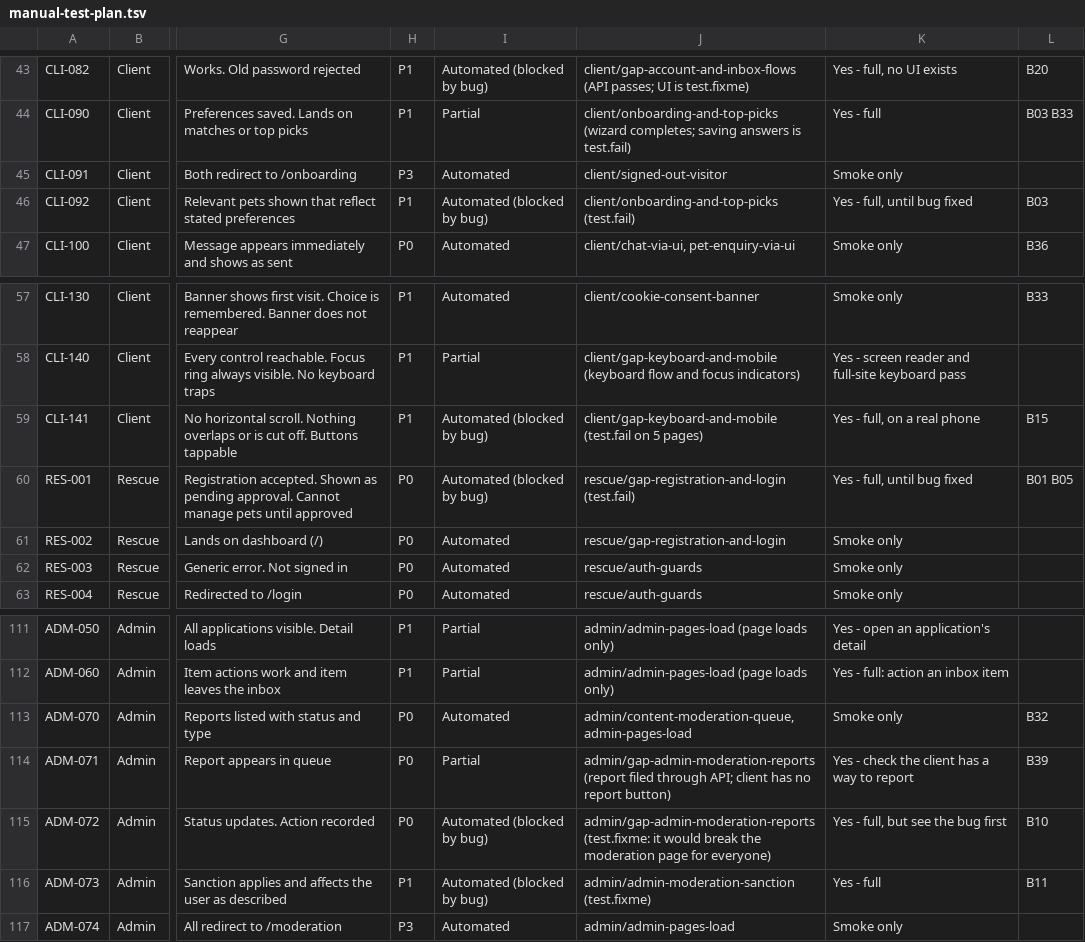
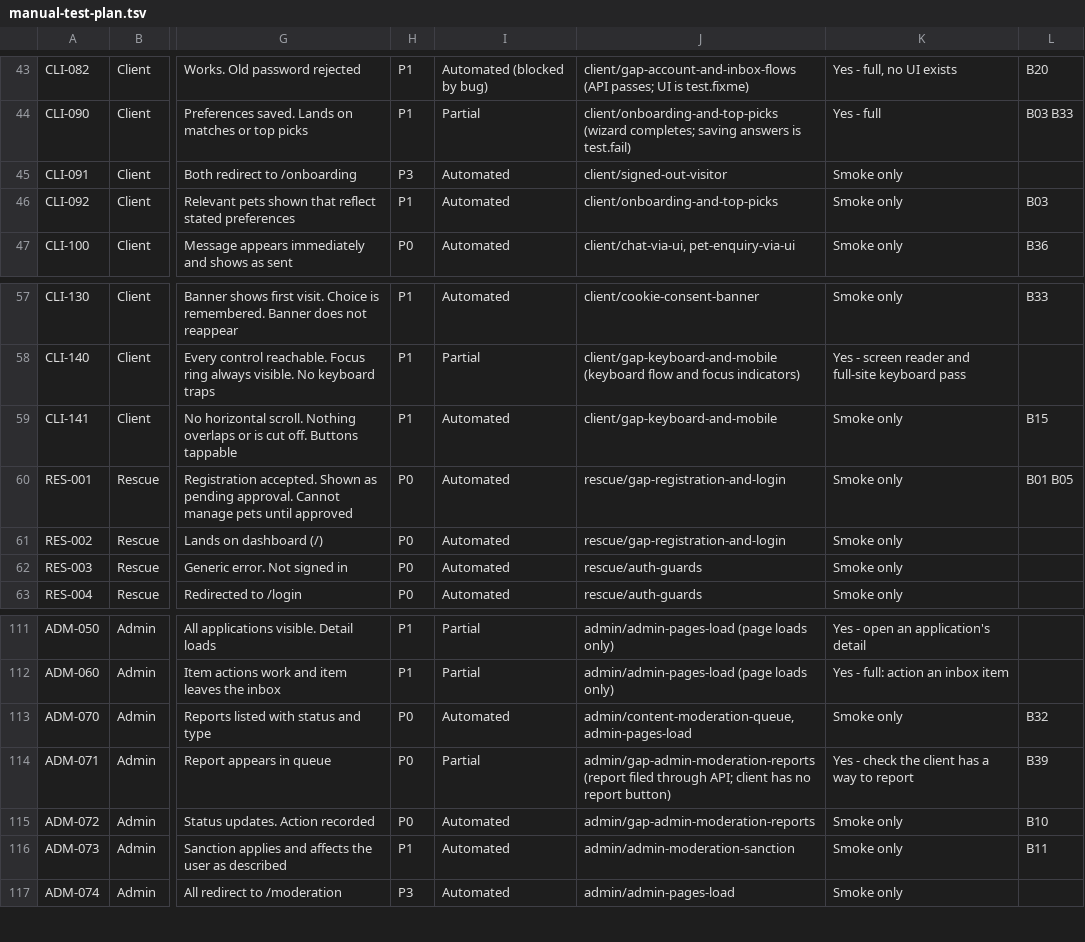
Before and after one commit to ideaSquared/adopt-dont-shop, a TSV file: docs/qa/manual-test-plan.tsv, drawn as a sheet; only a part is shown, gaps mark what is left out; the diff names each change by its address in the sheet, - before the commit and + after, or states it on an @@ line.

```diff
--- a/docs/qa/manual-test-plan.tsv
+++ b/docs/qa/manual-test-plan.tsv
-I46: Automated (blocked by bug)
+I46: Automated
-J46: client/onboarding-and-top-picks (test.fail)
+J46: client/onboarding-and-top-picks
-K46: Yes - full, until bug fixed
+K46: Smoke only
-I59:I60: Automated (blocked by bug)
+I59:I60: Automated
-J59: client/gap-keyboard-and-mobile (test.fail on 5 pages)
+J59: client/gap-keyboard-and-mobile
-K59: Yes - full, on a real phone
+K59: Smoke only
-J60: rescue/gap-registration-and-login (test.fail)
+J60: rescue/gap-registration-and-login
-K60: Yes - full, until bug fixed
+K60: Smoke only
-I115:I116: Automated (blocked by bug)
+I115:I116: Automated
-J115: admin/gap-admin-moderation-reports (test.fixme: it would break the moderation page for everyone)
+J115: admin/gap-admin-moderation-reports
-K115: Yes - full, but see the bug first
+K115: Smoke only
-J116: admin/admin-moderation-sanction (test.fixme)
+J116: admin/admin-moderation-sanction
-K116: Yes - full
+K116: Smoke only
```
Also changed, not shown: docs/qa/known-bugs.tsv, 14 other files.
